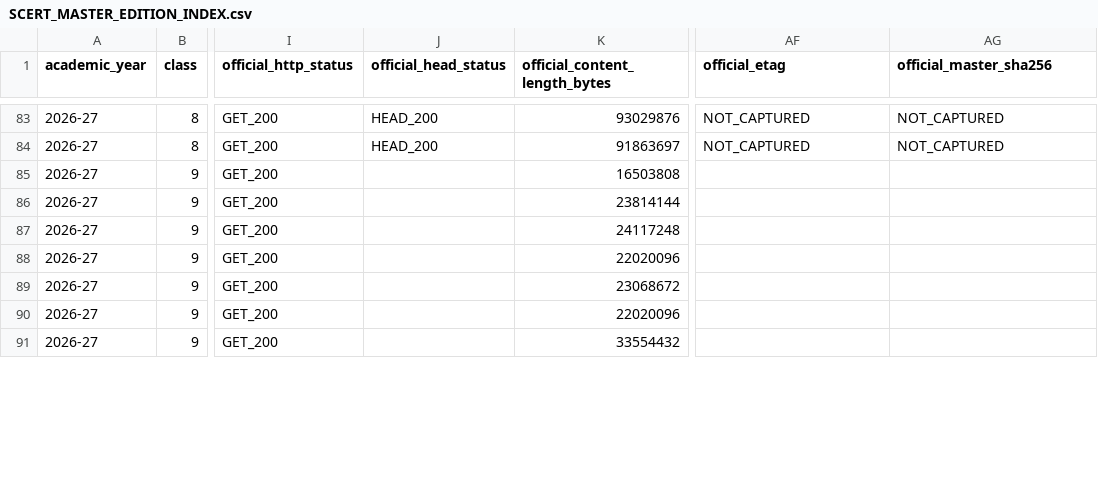
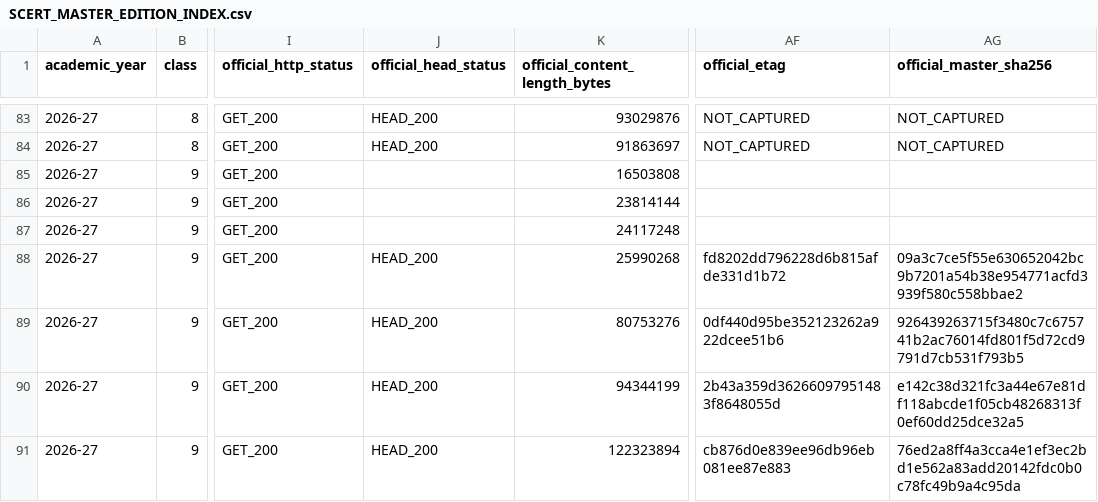
Before and after one commit to Eaglesiva/tn-class-10, a CSV file: docs/SCERT_MASTER_EDITION_INDEX.csv, drawn as a sheet; only a part is shown, gaps mark what is left out; the diff covers the shown part only; the diff names each change by its address in the sheet, - before the commit and + after, or states it on an @@ line.

Commit message:
docs(tracker): synchronize 38 index records with runner evidence and harmonize TOC audit
- Populated exact official content-length, etag, and sha256 for all 38 refreshed books from runner evidence JSONs (100% bit-for-bit matched).
- Added mutually exclusive primary status breakdown (sum = 165) to FINAL_MASTER_AUDIT_STATUS.md.
- Recorded non-destructive TOC-to-folder contiguity audit across all 38 books (100% continuous, zero gaps/overlaps).
- Reconciled terminology distinguishing direct official master refresh from word-for-word textual diff.

```diff
--- a/docs/SCERT_MASTER_EDITION_INDEX.csv
+++ b/docs/SCERT_MASTER_EDITION_INDEX.csv
-J88:J91 (official_head_status): (empty)
+J88:J91 (official_head_status): HEAD_200
-K88 (official_content_length_bytes): 22020096
+K88 (official_content_length_bytes): 25990268
-AF88 (official_etag): (empty)
+AF88 (official_etag): fd8202dd796228d6b815afde331d1b72
-AG88 (official_master_sha256): (empty)
+AG88 (official_master_sha256): 09a3c7ce5f55e630652042bc9b7201a54b38e954771acfd3939f580c558bbae2
-K89 (official_content_length_bytes): 23068672
+K89 (official_content_length_bytes): 80753276
-AF89 (official_etag): (empty)
+AF89 (official_etag): 0df440d95be352123262a922dcee51b6
-AG89 (official_master_sha256): (empty)
+AG89 (official_master_sha256): 926439263715f3480c7c675741b2ac76014fd801f5d72cd9791d7cb531f793b5
-K90 (official_content_length_bytes): 22020096
+K90 (official_content_length_bytes): 94344199
-AF90 (official_etag): (empty)
+AF90 (official_etag): 2b43a359d36266097951483f8648055d
-AG90 (official_master_sha256): (empty)
+AG90 (official_master_sha256): e142c38d321fc3a44e67e81df118abcde1f05cb48268313f0ef60dd25dce32a5
-K91 (official_content_length_bytes): 33554432
+K91 (official_content_length_bytes): 122323894
-AF91 (official_etag): (empty)
+AF91 (official_etag): cb876d0e839ee96db96eb081ee87e883
-AG91 (official_master_sha256): (empty)
+AG91 (official_master_sha256): 76ed2a8ff4a3cca4e1ef3ec2bd1e562a83add20142fdc0b0c78fc49b9a4c95da
```
Also changed, not shown: 40 edited cells elsewhere in this file, 2 other files.
